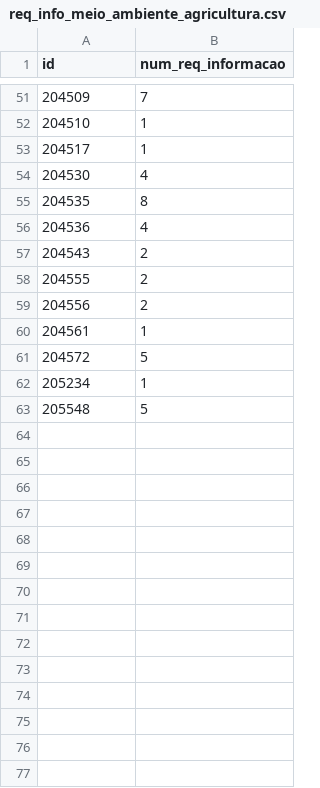
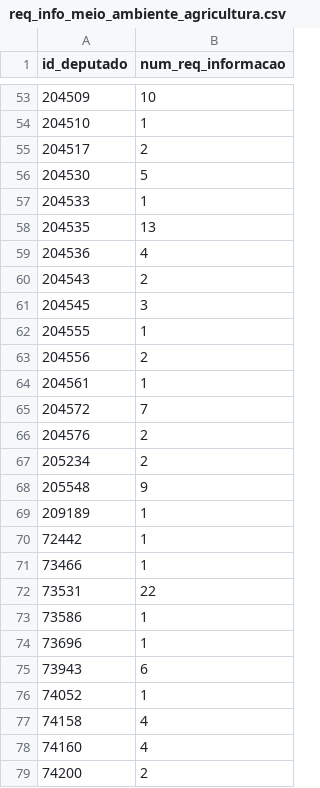
Before and after one commit to parlametria/perfil-parlamentar-dados, a CSV file: parlametria/raw_data/autorias/req_info_meio_ambiente_agricultura.csv, drawn as a sheet; only a part is shown, gaps mark what is left out; the diff covers the shown part only.

```diff
--- a/parlametria/raw_data/autorias/req_info_meio_ambiente_agricultura.csv
+++ b/parlametria/raw_data/autorias/req_info_meio_ambiente_agricultura.csv
@@ -1 +1 @@
-id,num_req_informacao
+id_deputado,num_req_informacao
@@ -51,13 +53,27 @@ id,num_req_informacao
-204509,7
+204509,10
 204510,1
-204517,1
-204530,4
-204535,8
+204517,2
+204530,5
+204533,1
+204535,13
 204536,4
 204543,2
-204555,2
+204545,3
+204555,1
 204556,2
 204561,1
-204572,5
-205234,1
-205548,5
+204572,7
+204576,2
+205234,2
+205548,9
+209189,1
+72442,1
+73466,1
+73531,22
+73586,1
+73696,1
+73943,6
+74052,1
+74158,4
+74160,4
+74200,2
```
Also changed, not shown: 17 added rows, 6 removed rows, 1 moved row and 15 edited cells elsewhere in this file, 6 other files.
